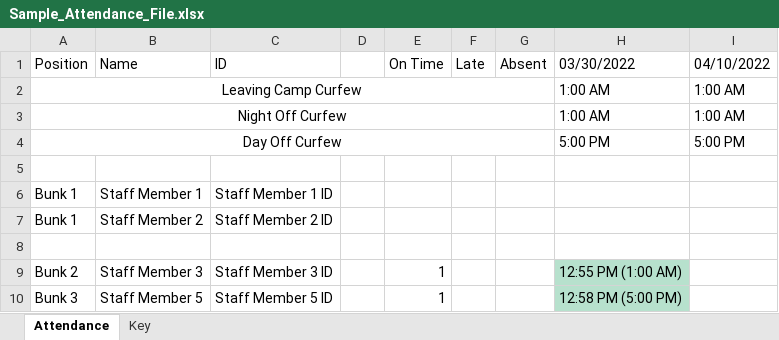
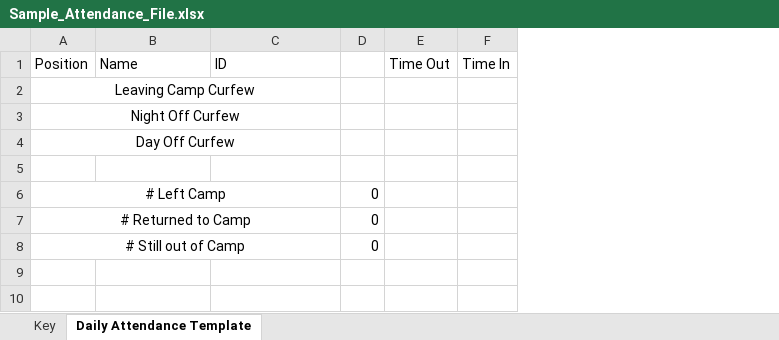
Before and after one commit to crs196/attendance, an Excel workbook: resources/files/Sample_Attendance_File.xlsx, sheet Daily Attendance Template, drawn as a sheet; values as stored, in another font and other column widths than the file's, no borders; removed rows and columns are numbered as before the commit, all else as after; the diff names each change by its address in the sheet, - before the commit and + after, or states it on an @@ line.

Commit message:
redesign spreadsheet to (1) move summary statistics to key sheet, (2) add daily summary to daily sheet (number of people who left camp, returned, are still out), and (3) made daily sheet into template to be copied for each day

```diff
--- a/resources/files/Sample_Attendance_File.xlsx (sheet Daily Attendance Template)
+++ b/resources/files/Sample_Attendance_File.xlsx (sheet Daily Attendance Template)
-sheet tab: Attendance
+sheet tab: Daily Attendance Template
@@ sheet tab order changed: Key | Daily Attendance Template @@
-column D, empty
-column E, row 1: On Time
-column F, row 1: Late
-column G, row 1: Absent
-column H, rows 1-4: 03/30/2022 | 1:00 AM | 1:00 AM | 5:00 PM
-column I, rows 1-4: 04/10/2022 | 1:00 AM | 1:00 AM | 5:00 PM
+column D, row 6: 0
+column E, row 1: Time Out
+column F, row 1: Time In
-row 6: Bunk 1 | Staff Member 1 | Staff Member 1 ID
-row 7: Bunk 1 | Staff Member 2 | Staff Member 2 ID
-row 6: (empty)
+row 6: # Left Camp |  |  | 0
+A6:C6 merged
-row 9: Bunk 2 | Staff Member 3 | Staff Member 3 ID |  | 1 |  |  | 12:55 PM (1:00 AM)
-row 10: Bunk 3 | Staff Member 5 | Staff Member 5 ID |  | 1 |  |  | 12:58 PM (5:00 PM)
+row 7: # Returned to Camp |  |  | 0
+row 8: # Still out of Camp |  |  | 0
```
Also changed, not shown: sheet Key.
